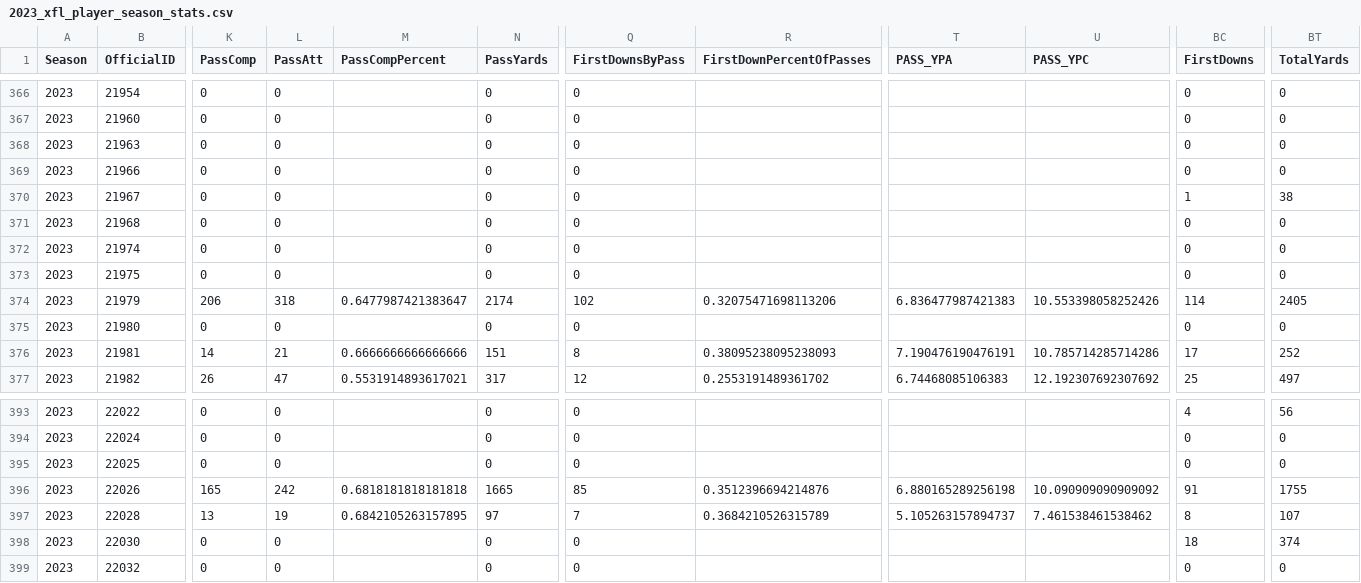
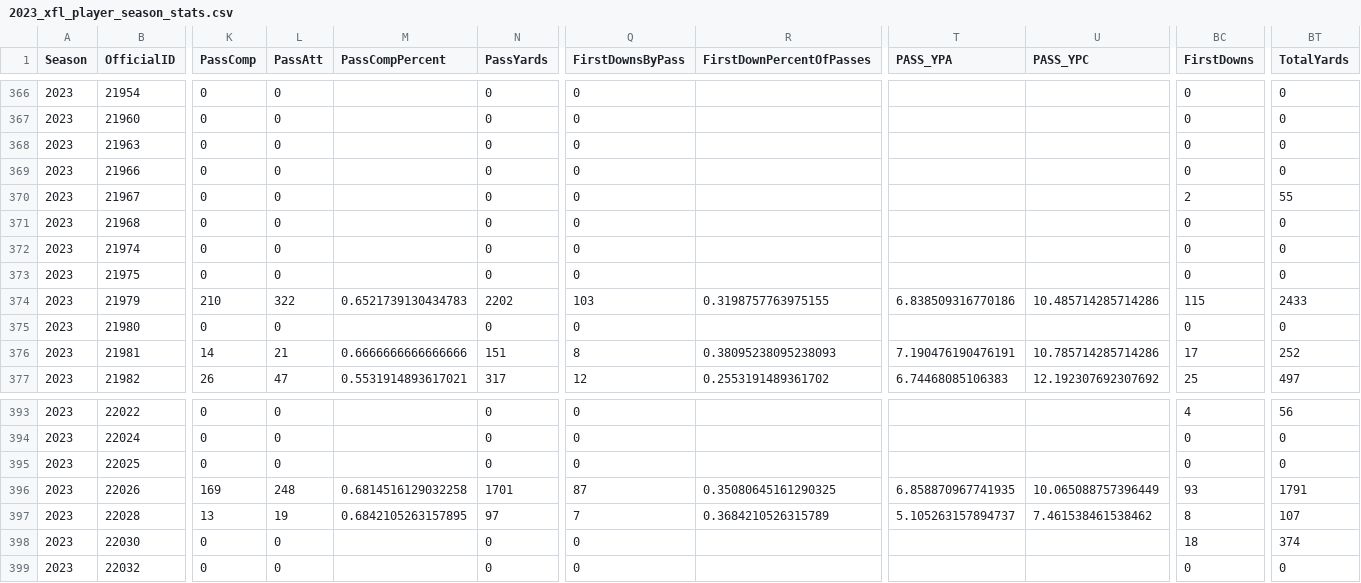
Before and after one commit to armstjc/xfl-2023-data-repository, a CSV file: game_stats/player/csv/2023_xfl_player_season_stats.csv, drawn as a sheet; only a part is shown, gaps mark what is left out; the diff covers the shown part only; the diff names each change by its address in the sheet, - before the commit and + after, or states it on an @@ line.

```diff
--- a/game_stats/player/csv/2023_xfl_player_season_stats.csv
+++ b/game_stats/player/csv/2023_xfl_player_season_stats.csv
-BC370 (FirstDowns): 1
+BC370 (FirstDowns): 2
-BT370 (TotalYards): 38
+BT370 (TotalYards): 55
-K374 (PassComp): 206
+K374 (PassComp): 210
-L374 (PassAtt): 318
+L374 (PassAtt): 322
-M374 (PassCompPercent): 0.6477987421383647
+M374 (PassCompPercent): 0.6521739130434783
-N374 (PassYards): 2174
+N374 (PassYards): 2202
-Q374 (FirstDownsByPass): 102
+Q374 (FirstDownsByPass): 103
-R374 (FirstDownPercentOfPasses): 0.32075471698113206
+R374 (FirstDownPercentOfPasses): 0.3198757763975155
-T374 (PASS_YPA): 6.836477987421383
+T374 (PASS_YPA): 6.838509316770186
-U374 (PASS_YPC): 10.553398058252426
+U374 (PASS_YPC): 10.485714285714286
-BC374 (FirstDowns): 114
+BC374 (FirstDowns): 115
-BT374 (TotalYards): 2405
+BT374 (TotalYards): 2433
-K396 (PassComp): 165
+K396 (PassComp): 169
-L396 (PassAtt): 242
+L396 (PassAtt): 248
-M396 (PassCompPercent): 0.6818181818181818
+M396 (PassCompPercent): 0.6814516129032258
-N396 (PassYards): 1665
+N396 (PassYards): 1701
-Q396 (FirstDownsByPass): 85
+Q396 (FirstDownsByPass): 87
-R396 (FirstDownPercentOfPasses): 0.3512396694214876
+R396 (FirstDownPercentOfPasses): 0.35080645161290325
-T396 (PASS_YPA): 6.880165289256198
+T396 (PASS_YPA): 6.858870967741935
-U396 (PASS_YPC): 10.090909090909092
+U396 (PASS_YPC): 10.065088757396449
-BC396 (FirstDowns): 91
+BC396 (FirstDowns): 93
-BT396 (TotalYards): 1755
+BT396 (TotalYards): 1791
```
Also changed, not shown: 63 edited cells elsewhere in this file, game_stats/player/raw/csv/FOOTBALL_XFL_2023_4_16_SEA@STL.csv, game_stats/team/csv/2023_xfl_team_game_stats.csv, 23 other files.
